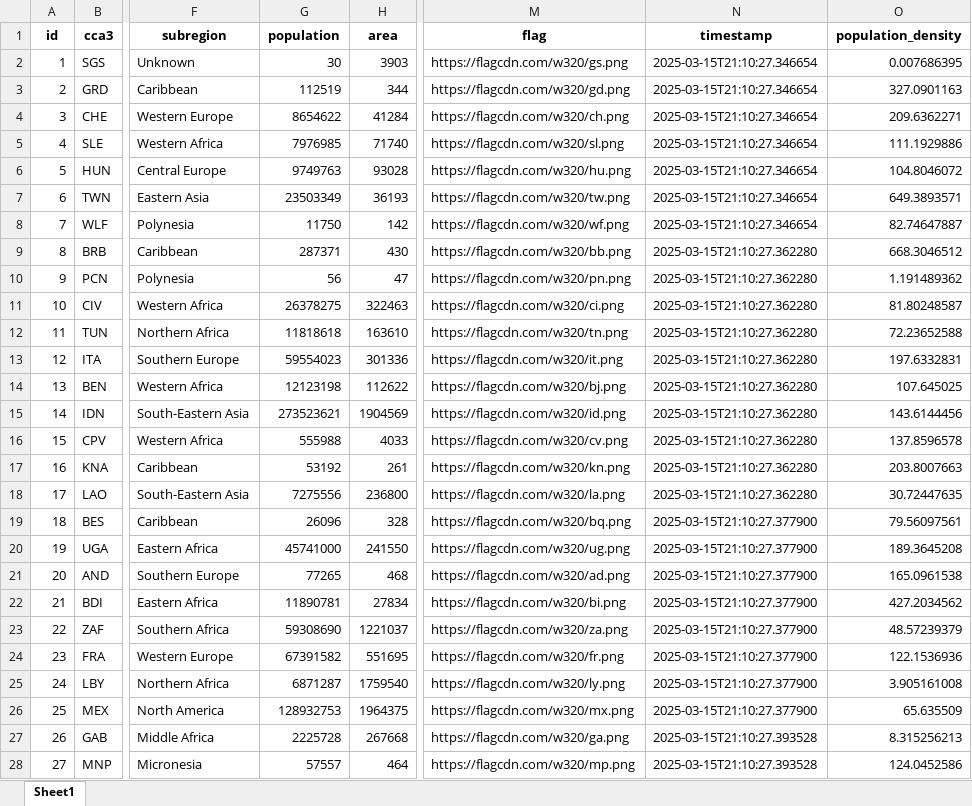
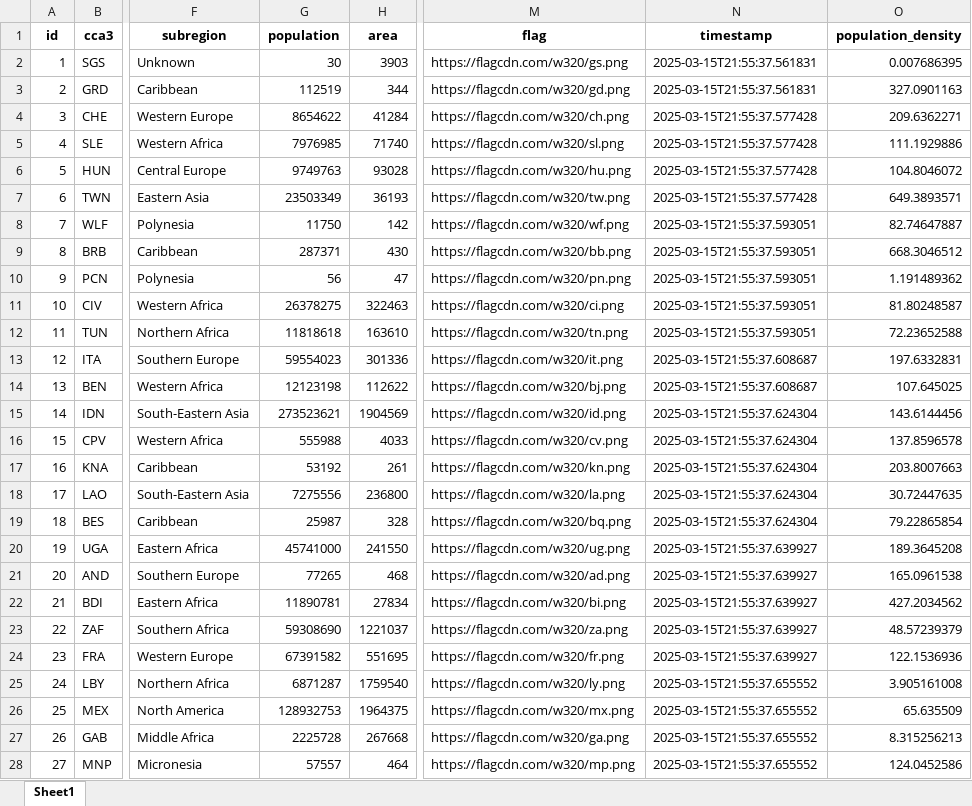
Before and after one commit to DavsRC/DavinsonRincon_EstefaniaJimenez, an Excel workbook: src/static/xlsx/cleaned_data.xlsx, sheet Sheet1, drawn as a sheet; only a part is shown, gaps mark what is left out; values as stored, in another font and other column widths than the file's, no borders; the diff covers the shown part only; the diff names each change by its address in the sheet, - before the commit and + after, or states it on an @@ line.

```diff
--- a/src/static/xlsx/cleaned_data.xlsx (sheet Sheet1)
+++ b/src/static/xlsx/cleaned_data.xlsx (sheet Sheet1)
-N2:N3 (timestamp): 2025-03-15T21:10:27.346654
+N2:N3 (timestamp): 2025-03-15T21:55:37.561831
-N4:N7 (timestamp): 2025-03-15T21:10:27.346654
+N4:N7 (timestamp): 2025-03-15T21:55:37.577428
-N8 (timestamp): 2025-03-15T21:10:27.346654
+N8 (timestamp): 2025-03-15T21:55:37.593051
-N9:N12 (timestamp): 2025-03-15T21:10:27.362280
+N9:N12 (timestamp): 2025-03-15T21:55:37.593051
-N13:N14 (timestamp): 2025-03-15T21:10:27.362280
+N13:N14 (timestamp): 2025-03-15T21:55:37.608687
-N15:N18 (timestamp): 2025-03-15T21:10:27.362280
+N15:N18 (timestamp): 2025-03-15T21:55:37.624304
-G19 (population): 26096
+G19 (population): 25987
-N19 (timestamp): 2025-03-15T21:10:27.377900
+N19 (timestamp): 2025-03-15T21:55:37.624304
-O19 (population_density): 79.56097561
+O19 (population_density): 79.22865854
-N20:N24 (timestamp): 2025-03-15T21:10:27.377900
+N20:N24 (timestamp): 2025-03-15T21:55:37.639927
-N25:N26 (timestamp): 2025-03-15T21:10:27.377900
+N25:N26 (timestamp): 2025-03-15T21:55:37.655552
-N27:N28 (timestamp): 2025-03-15T21:10:27.393528
+N27:N28 (timestamp): 2025-03-15T21:55:37.655552
```
Also changed, not shown: 244 edited cells elsewhere in this sheet, src/static/xlsx/ingestion.xlsx, 3 other files.
